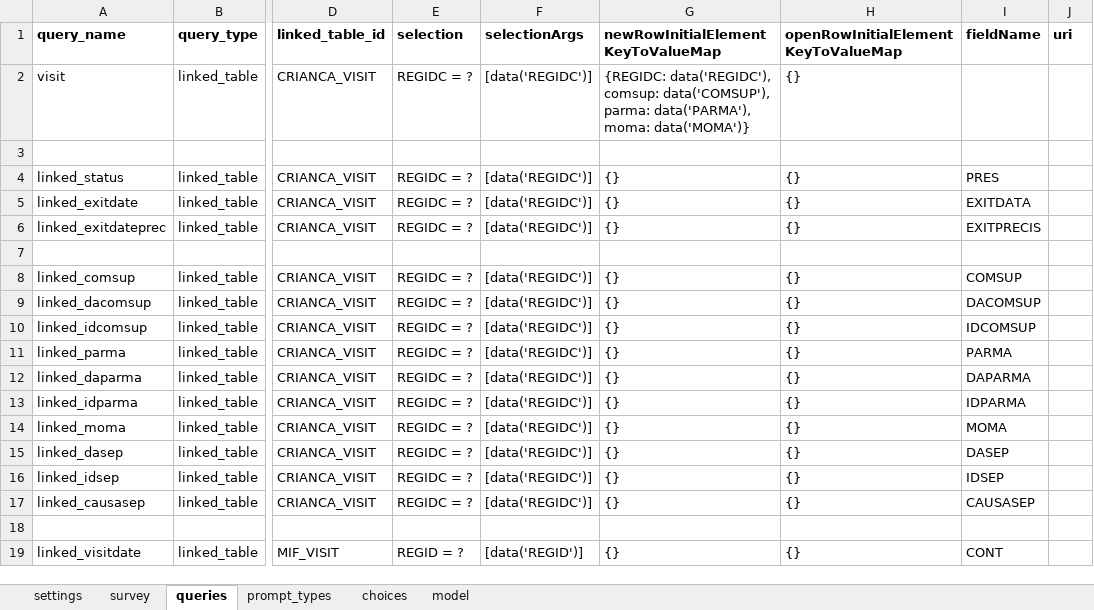
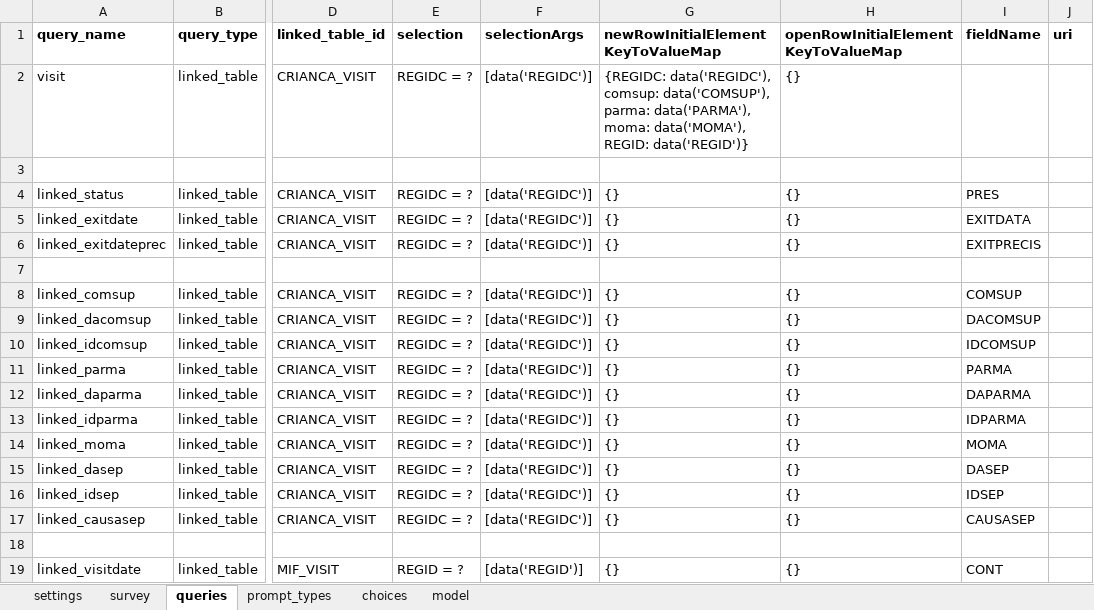
Before and after one commit to BandimHealthProject/EqM, an Excel workbook: app/config/tables/CRIANCA/forms/CRIANCA_LV/CRIANCA_LV.xlsx, sheet queries, drawn as a sheet; only a part is shown, gaps mark what is left out; values as stored, in another font and other column widths than the file's, no borders; the diff names each change by its address in the sheet, - before the commit and + after, or states it on an @@ line.

```diff
--- a/app/config/tables/CRIANCA/forms/CRIANCA_LV/CRIANCA_LV.xlsx (sheet queries)
+++ b/app/config/tables/CRIANCA/forms/CRIANCA_LV/CRIANCA_LV.xlsx (sheet queries)
-G2: …data('PARMA'), moma: data('MOMA')}
+G2: …data('PARMA'), moma: data('MOMA'), REGID: data('REGID')}
```
Also changed, not shown: app/config/tables/CRIANCA_VISIT/forms/CRIANCA_VISIT/CRIANCA_VISIT.xlsx, 3 other files.
